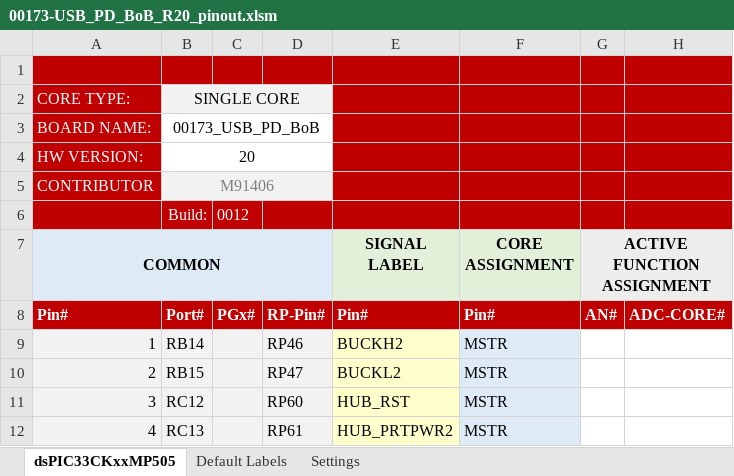
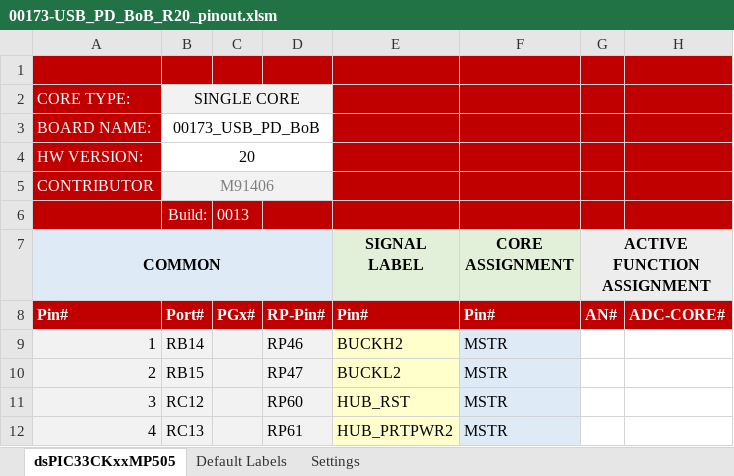
Before and after one commit to areiter128/USB-PD-BoB, an Excel workbook: support/00173-USB_PD_BoB_R20_pinout.xlsm, sheet dsPIC33CKxxMP505, drawn as a sheet; only a part is shown; values as stored, in another font and other column widths than the file's, no borders; charts and pictures and conditional formats not drawn; the diff names each change by its address in the sheet, - before the commit and + after, or states it on an @@ line.

Commit message:
Updated hardware descriptor pinmap file: Code generator now also generated register labels for rising and falling dead time registers of high-speed PWM channels

```diff
--- a/support/00173-USB_PD_BoB_R20_pinout.xlsm (sheet dsPIC33CKxxMP505)
+++ b/support/00173-USB_PD_BoB_R20_pinout.xlsm (sheet dsPIC33CKxxMP505)
-C6: 0012
+C6: 0013
```
